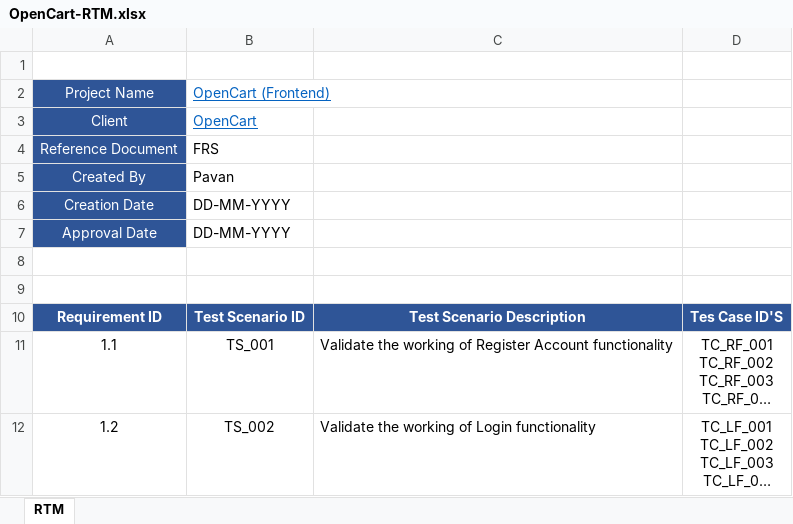
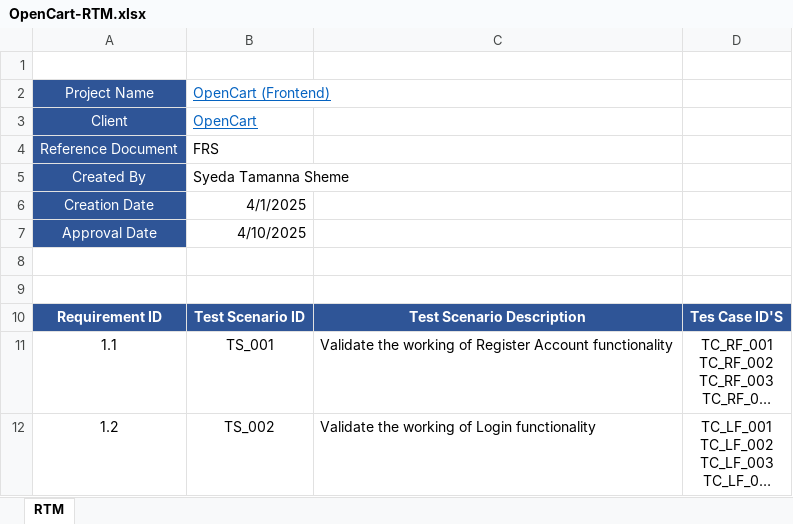
Before and after one commit to IP-CAM/Opencart-Test-Project, an Excel workbook: OpenCart-RTM.xlsx, sheet RTM, drawn as a sheet; long unchanged cells end in …; values as stored, in another font and other column widths than the file's, no borders; the diff names each change by its address in the sheet, - before the commit and + after, or states it on an @@ line.

```diff
--- a/OpenCart-RTM.xlsx (sheet RTM)
+++ b/OpenCart-RTM.xlsx (sheet RTM)
-B5: Pavan
+B5: Syeda Tamanna Sheme
-B6: DD-MM-YYYY
+B6: 4/1/2025
-B7: DD-MM-YYYY
+B7: 4/10/2025
```
Also changed, not shown: OpenCart-Test Scenarios .xlsx, OpenCart-TestCases.xlsx, 8 other files.
